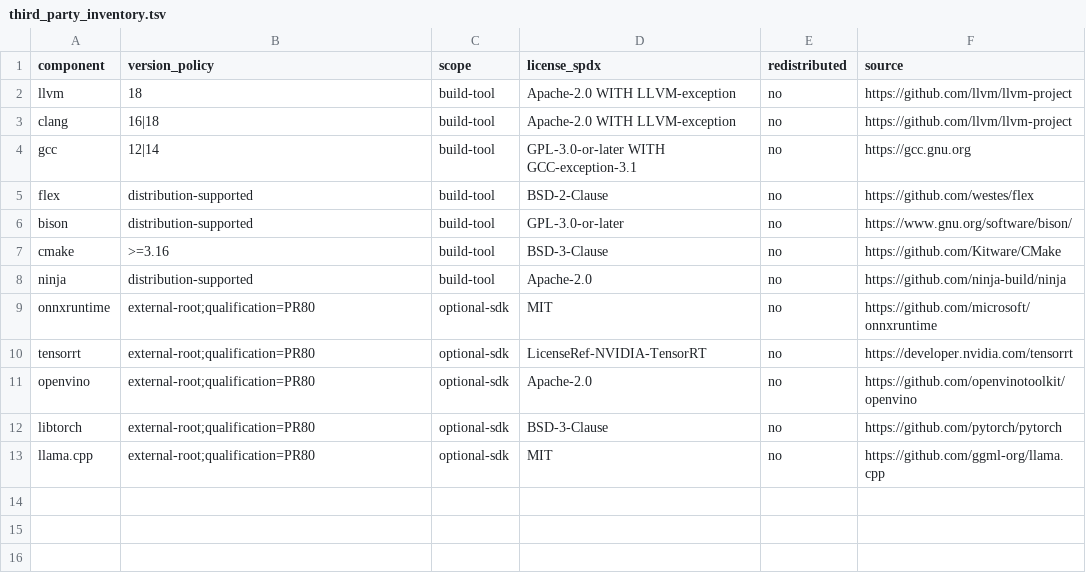
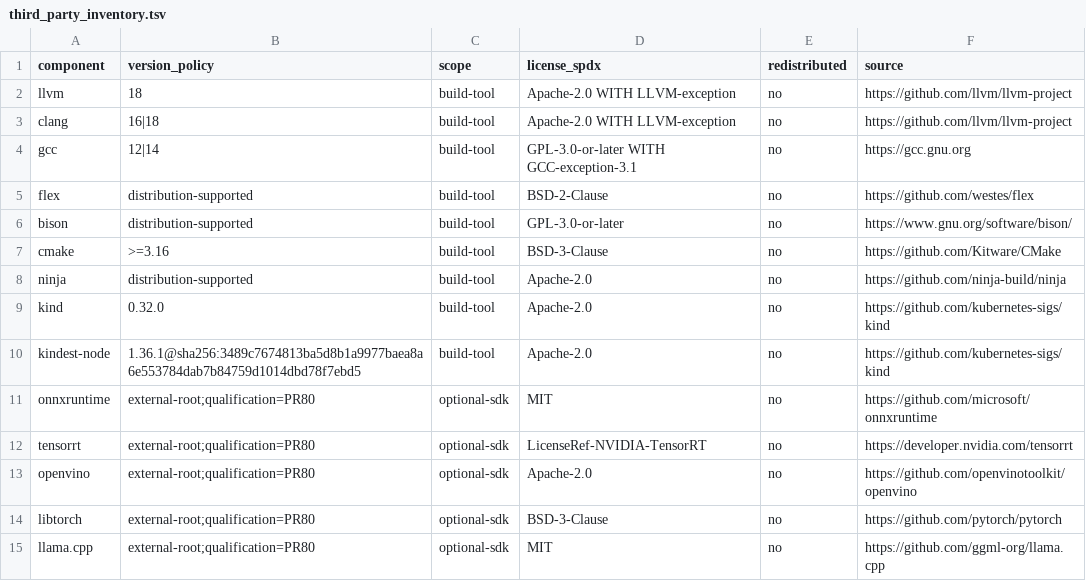
Before and after one commit to amarbanerjee23/ShortHand_Compiler, a TSV file: security/third_party_inventory.tsv, drawn as a sheet.

Commit message:
record pinned Kubernetes qualification tooling

```diff
--- a/security/third_party_inventory.tsv
+++ b/security/third_party_inventory.tsv
@@ -8,2 +8,4 @@ cmake	>=3.16	build-tool	BSD-3-Clause	no	https://github.com/Kitware/CMake
 ninja	distribution-supported	build-tool	Apache-2.0	no	https://github.com/ninja-build/ninja
+kind	0.32.0	build-tool	Apache-2.0	no	https://github.com/kubernetes-sigs/kind
+kindest-node	1.36.1@sha256:3489c7674813ba5d8b1a9977baea8a6e553784dab7b84759d1014dbd78f7ebd5	build-tool	Apache-2.0	no	https://github.com/kubernetes-sigs/kind
 onnxruntime	external-root;qualification=PR80	optional-sdk	MIT	no	https://github.com/microsoft/onnxruntime
```
